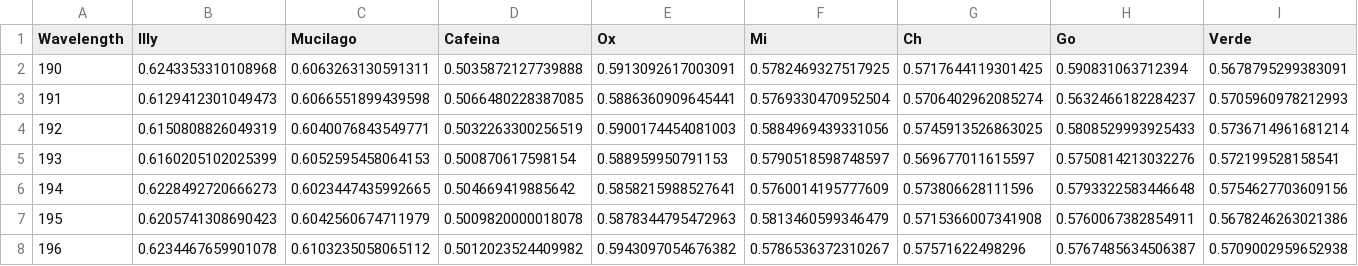
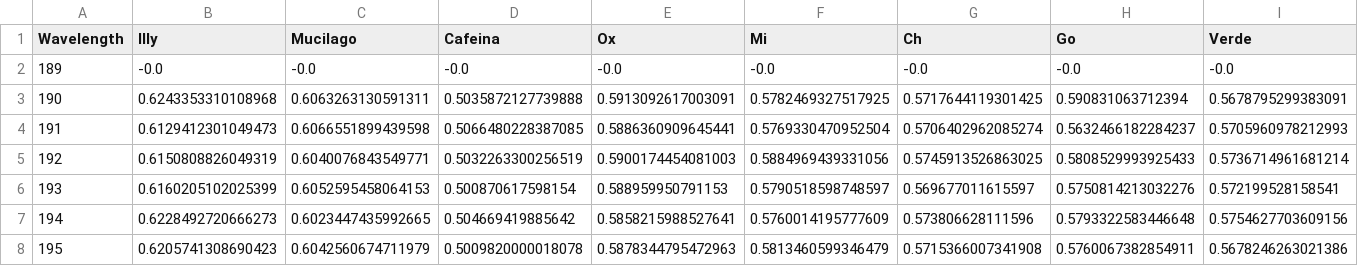
Before and after one commit to jazoro911/CafeLab, a CSV file: Liz/Reflectancia/abs_reflectancia2025.csv, drawn as a sheet; only a part is shown; the shorter side is filled out with more unchanged rows.

```diff
--- a/Liz/Reflectancia/abs_reflectancia2025.csv
+++ b/Liz/Reflectancia/abs_reflectancia2025.csv
@@ -1,2 +1,3 @@
 Wavelength,Illy,Mucilago,Cafeina,Ox,Mi,Ch,Go,Verde
+189,-0.0,-0.0,-0.0,-0.0,-0.0,-0.0,-0.0,-0.0
 190,0.6243353310108968,0.6063263130591311,0.5035872127739888,0.5913092617003091,0.5782469327517925,0.5717644119301425,0.590831063712394,0.5678795299383091
```
Also changed, not shown: 13 other files.
